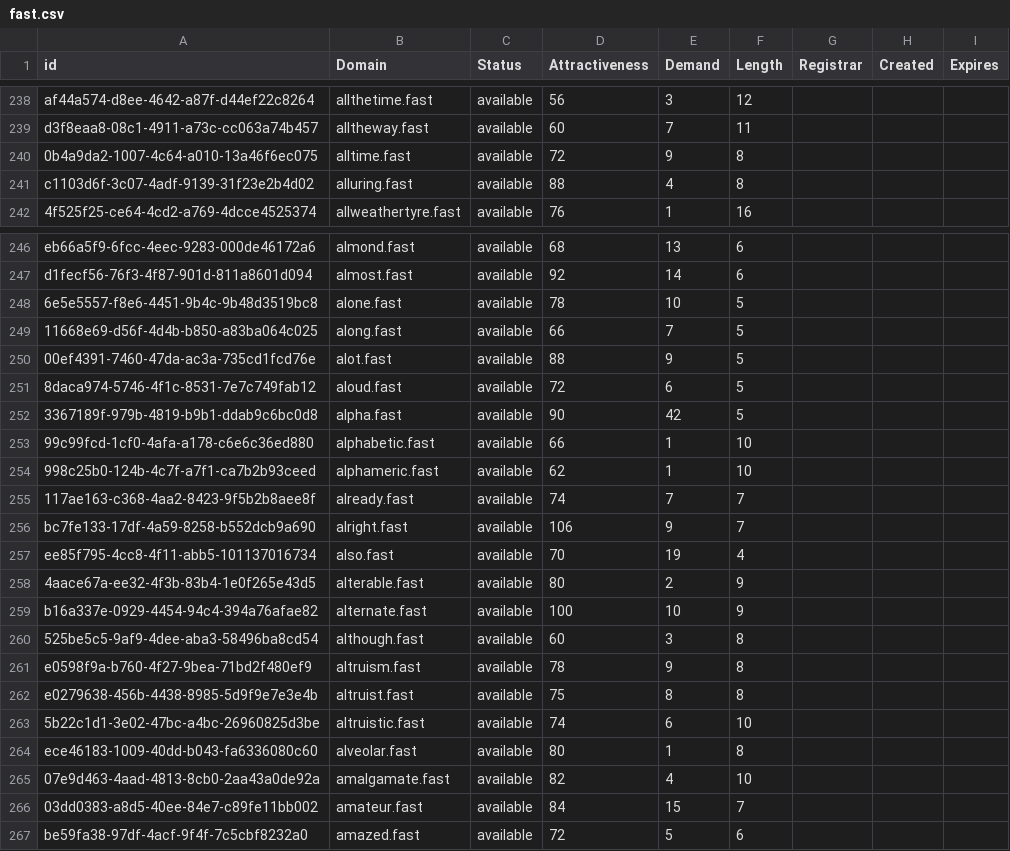
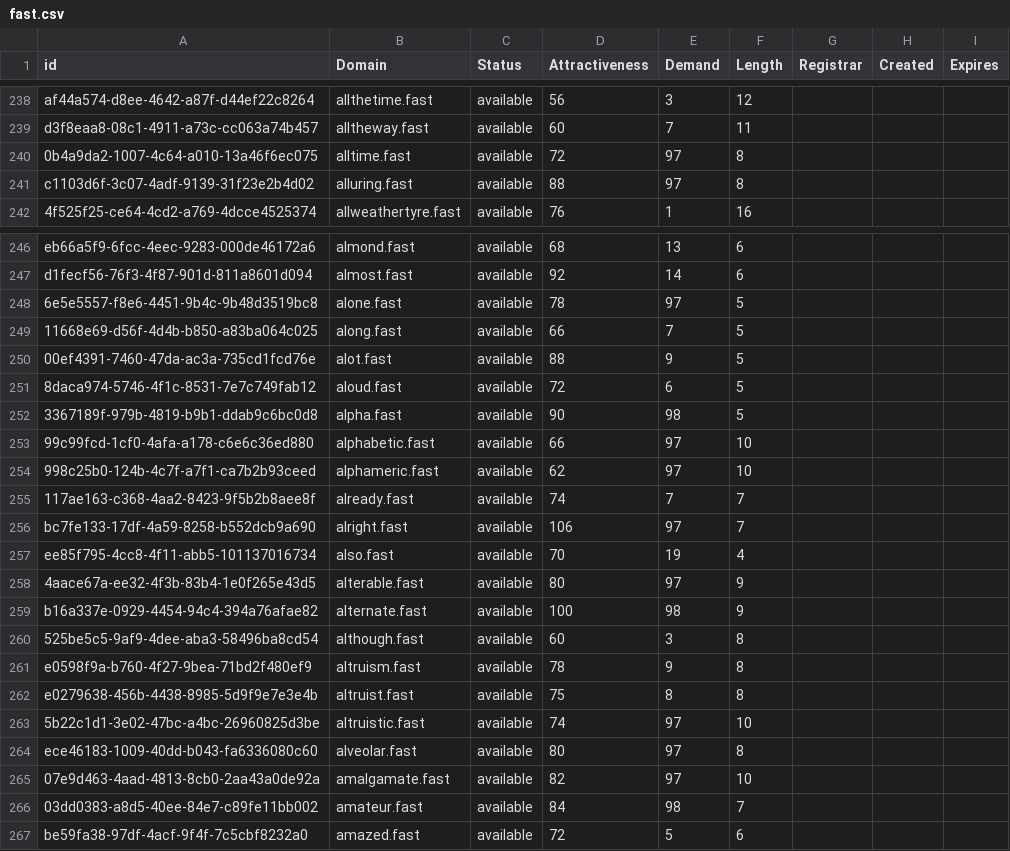
Before and after one commit to UniqueDomains/fast-oneword-domains, a CSV file: fast.csv, drawn as a sheet; only a part is shown, gaps mark what is left out; the diff covers the shown part only.

Commit message:
Domains update

```diff
--- a/fast.csv
+++ b/fast.csv
@@ -239,4 +239,4 @@ af44a574-d8ee-4642-a87f-d44ef22c8264,allthetime.fast,available,56,3,12,,,
 d3f8eaa8-08c1-4911-a73c-cc063a74b457,alltheway.fast,available,60,7,11,,,
-0b4a9da2-1007-4c64-a010-13a46f6ec075,alltime.fast,available,72,9,8,,,
-c1103d6f-3c07-4adf-9139-31f23e2b4d02,alluring.fast,available,88,4,8,,,
+0b4a9da2-1007-4c64-a010-13a46f6ec075,alltime.fast,available,72,97,8,,,
+c1103d6f-3c07-4adf-9139-31f23e2b4d02,alluring.fast,available,88,97,8,,,
 4f525f25-ce64-4cd2-a769-4dcce4525374,allweathertyre.fast,available,76,1,16,,,
@@ -247,3 +247,3 @@ eb66a5f9-6fcc-4eec-9283-000de46172a6,almond.fast,available,68,13,6,,,
 d1fecf56-76f3-4f87-901d-811a8601d094,almost.fast,available,92,14,6,,,
-6e5e5557-f8e6-4451-9b4c-9b48d3519bc8,alone.fast,available,78,10,5,,,
+6e5e5557-f8e6-4451-9b4c-9b48d3519bc8,alone.fast,available,78,97,5,,,
 11668e69-d56f-4d4b-b850-a83ba064c025,along.fast,available,66,7,5,,,
@@ -251,10 +251,10 @@ d1fecf56-76f3-4f87-901d-811a8601d094,almost.fast,available,92,14,6,,,
 8daca974-5746-4f1c-8531-7e7c749fab12,aloud.fast,available,72,6,5,,,
-3367189f-979b-4819-b9b1-ddab9c6bc0d8,alpha.fast,available,90,42,5,,,
-99c99fcd-1cf0-4afa-a178-c6e6c36ed880,alphabetic.fast,available,66,1,10,,,
-998c25b0-124b-4c7f-a7f1-ca7b2b93ceed,alphameric.fast,available,62,1,10,,,
+3367189f-979b-4819-b9b1-ddab9c6bc0d8,alpha.fast,available,90,98,5,,,
+99c99fcd-1cf0-4afa-a178-c6e6c36ed880,alphabetic.fast,available,66,97,10,,,
+998c25b0-124b-4c7f-a7f1-ca7b2b93ceed,alphameric.fast,available,62,97,10,,,
 117ae163-c368-4aa2-8423-9f5b2b8aee8f,already.fast,available,74,7,7,,,
-bc7fe133-17df-4a59-8258-b552dcb9a690,alright.fast,available,106,9,7,,,
+bc7fe133-17df-4a59-8258-b552dcb9a690,alright.fast,available,106,97,7,,,
 ee85f795-4cc8-4f11-abb5-101137016734,also.fast,available,70,19,4,,,
-4aace67a-ee32-4f3b-83b4-1e0f265e43d5,alterable.fast,available,80,2,9,,,
-b16a337e-0929-4454-94c4-394a76afae82,alternate.fast,available,100,10,9,,,
+4aace67a-ee32-4f3b-83b4-1e0f265e43d5,alterable.fast,available,80,97,9,,,
+b16a337e-0929-4454-94c4-394a76afae82,alternate.fast,available,100,98,9,,,
 525be5c5-9af9-4dee-aba3-58496ba8cd54,although.fast,available,60,3,8,,,
@@ -262,6 +262,6 @@ e0598f9a-b760-4f27-9bea-71bd2f480ef9,altruism.fast,available,78,9,8,,,
 e0279638-456b-4438-8985-5d9f9e7e3e4b,altruist.fast,available,75,8,8,,,
-5b22c1d1-3e02-47bc-a4bc-26960825d3be,altruistic.fast,available,74,6,10,,,
-ece46183-1009-40dd-b043-fa6336080c60,alveolar.fast,available,80,1,8,,,
-07e9d463-4aad-4813-8cb0-2aa43a0de92a,amalgamate.fast,available,82,4,10,,,
-03dd0383-a8d5-40ee-84e7-c89fe11bb002,amateur.fast,available,84,15,7,,,
+5b22c1d1-3e02-47bc-a4bc-26960825d3be,altruistic.fast,available,74,97,10,,,
+ece46183-1009-40dd-b043-fa6336080c60,alveolar.fast,available,80,97,8,,,
+07e9d463-4aad-4813-8cb0-2aa43a0de92a,amalgamate.fast,available,82,97,10,,,
+03dd0383-a8d5-40ee-84e7-c89fe11bb002,amateur.fast,available,84,98,7,,,
 be59fa38-97df-4acf-9f4f-7c5cbf8232a0,amazed.fast,available,72,5,6,,,
```
Also changed, not shown: 48 edited cells elsewhere in this file, 1 other file.
